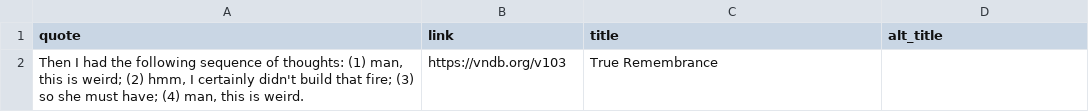
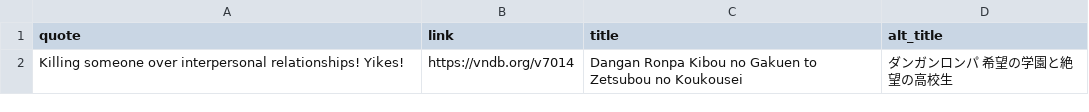
Before and after one commit to vndb-quote-service/vndb-quotes, a CSV file: vndb.csv, drawn as a sheet; removed rows and columns are numbered as before the commit, all else as after; the diff names each change by its address in the sheet, - before the commit and + after, or states it on an @@ line.

```diff
--- a/vndb.csv
+++ b/vndb.csv
-row 2: Then I had the following sequence of thoughts: (1) man, this is weird; (2) hmm, I certainly didn't build that fire; (3) so she must have; (4) man, this is weird. | https://vndb.org/v103 | True Remembrance
+row 2: Killing someone over interpersonal relationships! Yikes! | https://vndb.org/v7014 | Dangan Ronpa Kibou no Gakuen to Zetsubou no Koukousei | ダンガンロンパ 希望の学園と絶望の高校生
```
Also changed, not shown: vndb.tsv, 2 other files.
